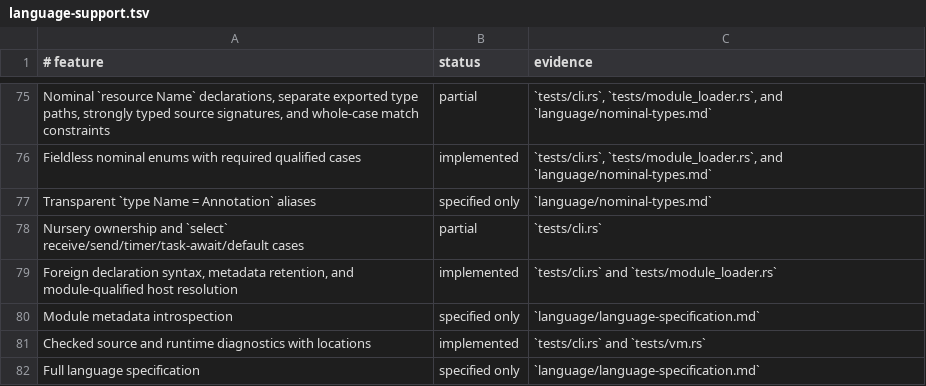
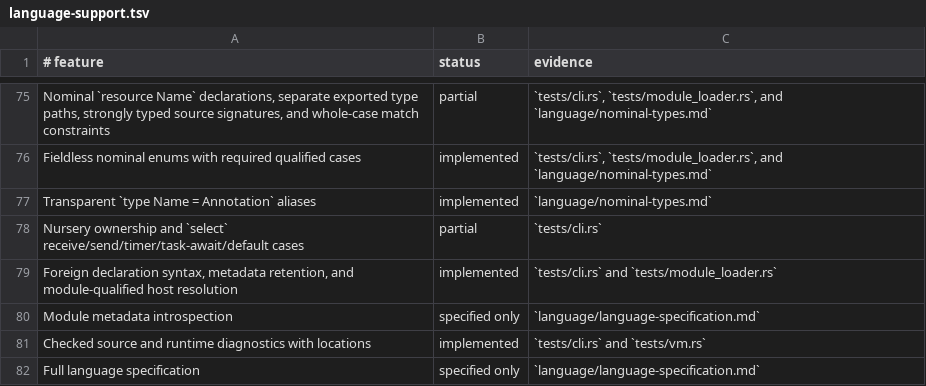
Before and after one commit to babyman/slug-rs, a TSV file: docs/language-support.tsv, drawn as a sheet; only a part is shown, gaps mark what is left out.

Commit message:
feat(language): implement transparent type aliases
Add support for top-level `type Name = Annotation` aliases that preserve
underlying types. Ensure aliases are transparent at compile-time with no
runtime identity or behavior. Include validation for cyclic aliases and
rejected generic use.

Update the parser, type-checker, semantic analyzer, and environment to
handle type alias declarations, resolution, and diagnostics. Extend tests,
changelog, and documentation to reflect these changes, including module
import/export of aliases.

```diff
--- a/docs/language-support.tsv
+++ b/docs/language-support.tsv
@@ -76,3 +76,3 @@ Nominal `resource Name` declarations, separate exported type paths, strongly typ
 Fieldless nominal enums with required qualified cases|implemented|`tests/cli.rs`, `tests/module_loader.rs`, and `language/nominal-types.md`
-Transparent `type Name = Annotation` aliases|specified only|`language/nominal-types.md`
+Transparent `type Name = Annotation` aliases|implemented|`language/nominal-types.md`
 Nursery ownership and `select` receive/send/timer/task-await/default cases|partial|`tests/cli.rs`
```
Also changed, not shown: 13 other files.
